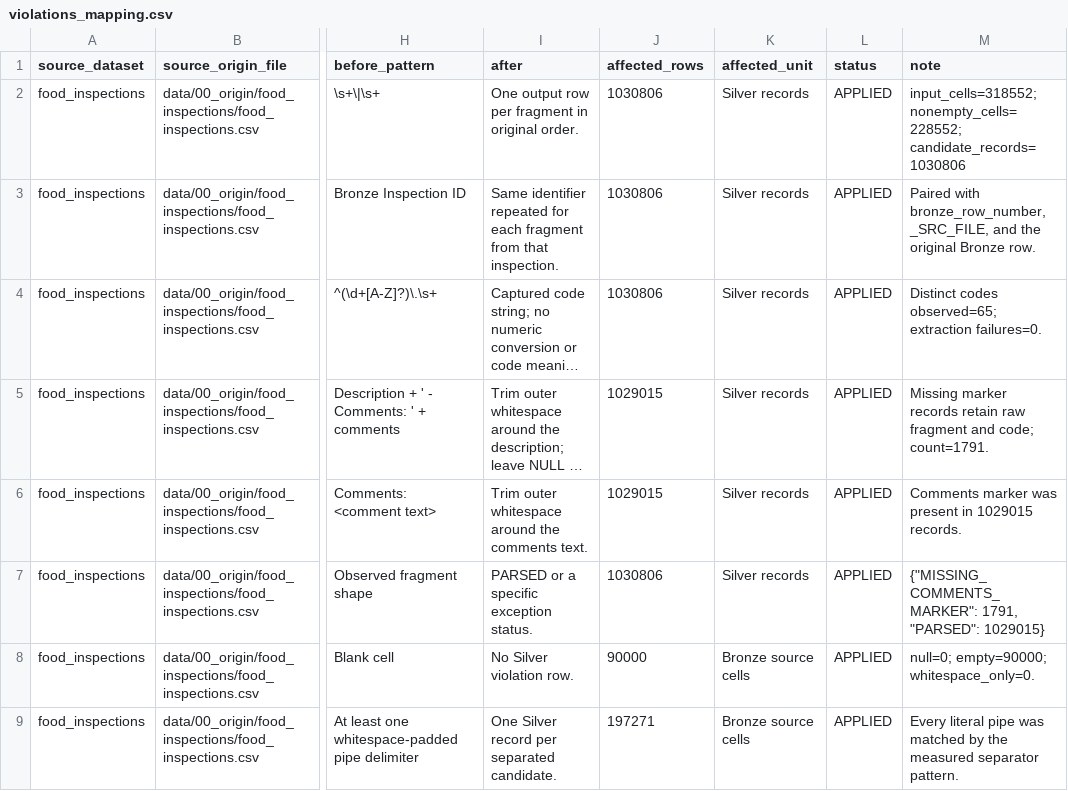
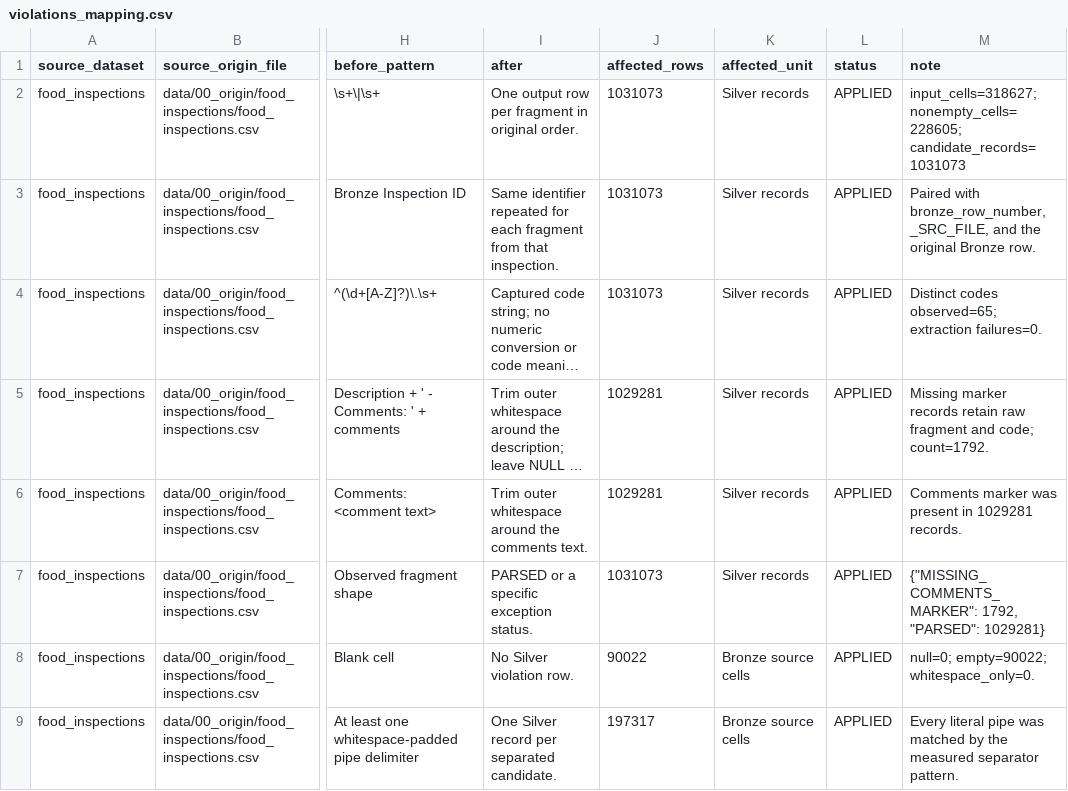
Before and after one commit to encore-ai-campus/mlo-03-p2-team2, a CSV file: metadata/standards/violations_mapping.csv, drawn as a sheet; only a part is shown, gaps mark what is left out; long unchanged cells end in …; the diff names each change by its address in the sheet, - before the commit and + after, or states it on an @@ line.

```diff
--- a/metadata/standards/violations_mapping.csv
+++ b/metadata/standards/violations_mapping.csv
-J2:J4 (affected_rows): 1030806
+J2:J4 (affected_rows): 1031073
-M2 (note): input_cells=318552; nonempty_cells=228552; candidate_records=1030806
+M2 (note): input_cells=318627; nonempty_cells=228605; candidate_records=1031073
-J5:J6 (affected_rows): 1029015
+J5:J6 (affected_rows): 1029281
-M5 (note): …and code; count=1791.
+M5 (note): …and code; count=1792.
-M6 (note): …present in 1029015 records.
+M6 (note): …present in 1029281 records.
-J7 (affected_rows): 1030806
+J7 (affected_rows): 1031073
-M7 (note): {"MISSING_COMMENTS_MARKER": 1791, "PARSED": 1029015}
+M7 (note): {"MISSING_COMMENTS_MARKER": 1792, "PARSED": 1029281}
-J8 (affected_rows): 90000
+J8 (affected_rows): 90022
-M8 (note): null=0; empty=90000; whitespace_only=0.
+M8 (note): null=0; empty=90022; whitespace_only=0.
-J9 (affected_rows): 197271
+J9 (affected_rows): 197317
```
Also changed, not shown: metadata/standards/violations_gold_mapping.csv, metadata/standards/violations_reconciliation_mapping.csv, 5 other files.
